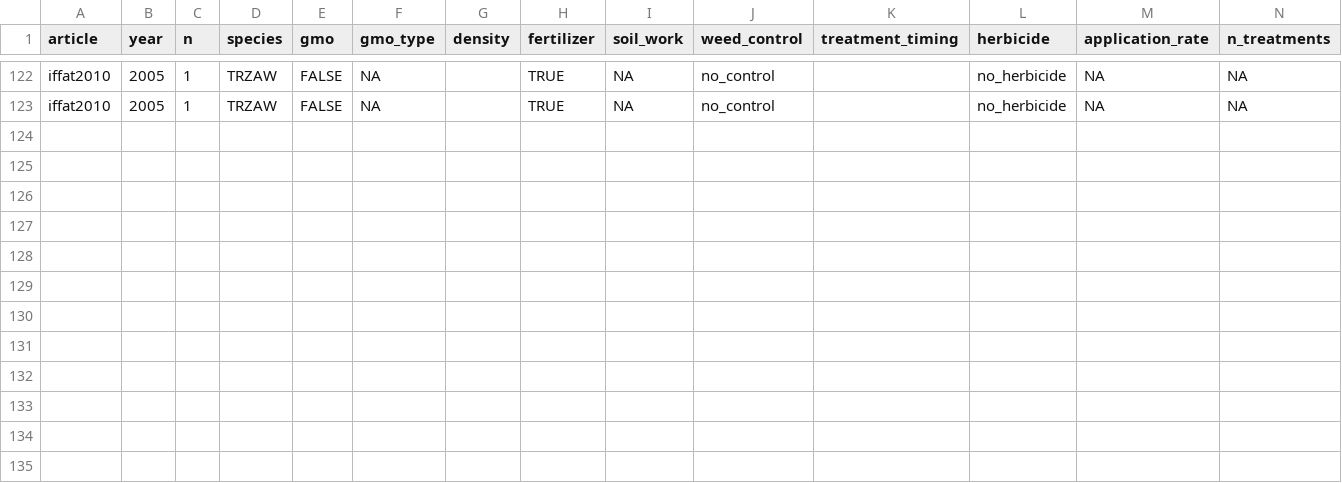
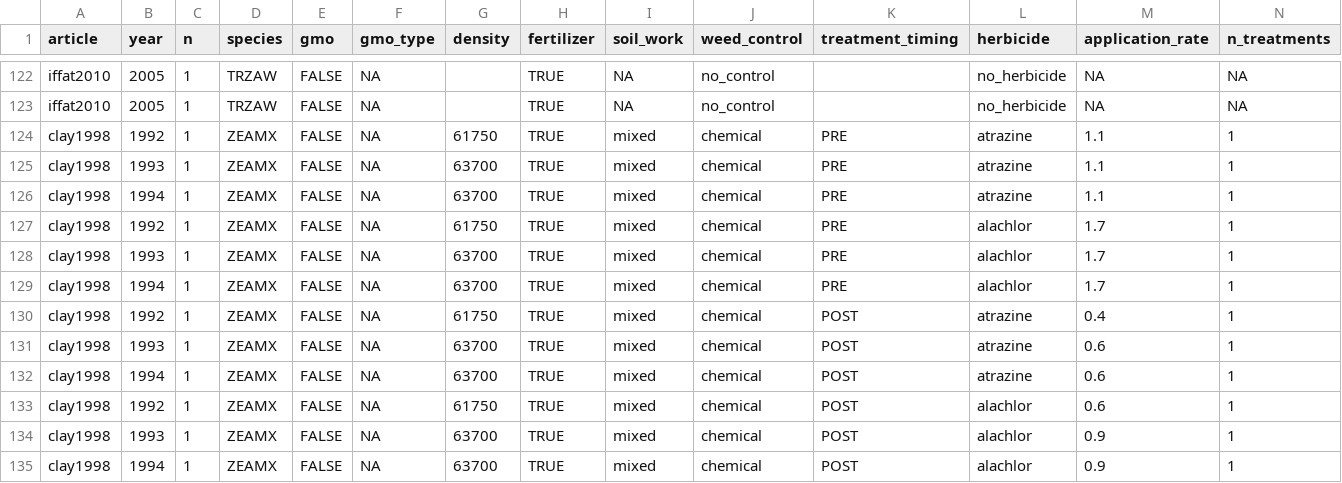
Before and after one commit to Norival/rapport_biblio, a CSV file: R/datas/reading_crop.csv, drawn as a sheet; only a part is shown, gaps mark what is left out; rows hold the shown columns only; the diff names each change by its address in the sheet, - before the commit and + after, or states it on an @@ line.

Commit message:
complete reading grids for clay1998

```diff
--- a/R/datas/reading_crop.csv
+++ b/R/datas/reading_crop.csv
+row 124: clay1998 | 1992 | 1 | ZEAMX | FALSE | NA | 61750 | TRUE | mixed | chemical | PRE | atrazine | 1.1 | 1
+row 125: clay1998 | 1993 | 1 | ZEAMX | FALSE | NA | 63700 | TRUE | mixed | chemical | PRE | atrazine | 1.1 | 1
+row 126: clay1998 | 1994 | 1 | ZEAMX | FALSE | NA | 63700 | TRUE | mixed | chemical | PRE | atrazine | 1.1 | 1
+row 127: clay1998 | 1992 | 1 | ZEAMX | FALSE | NA | 61750 | TRUE | mixed | chemical | PRE | alachlor | 1.7 | 1
+row 128: clay1998 | 1993 | 1 | ZEAMX | FALSE | NA | 63700 | TRUE | mixed | chemical | PRE | alachlor | 1.7 | 1
+row 129: clay1998 | 1994 | 1 | ZEAMX | FALSE | NA | 63700 | TRUE | mixed | chemical | PRE | alachlor | 1.7 | 1
+row 130: clay1998 | 1992 | 1 | ZEAMX | FALSE | NA | 61750 | TRUE | mixed | chemical | POST | atrazine | 0.4 | 1
+row 131: clay1998 | 1993 | 1 | ZEAMX | FALSE | NA | 63700 | TRUE | mixed | chemical | POST | atrazine | 0.6 | 1
+row 132: clay1998 | 1994 | 1 | ZEAMX | FALSE | NA | 63700 | TRUE | mixed | chemical | POST | atrazine | 0.6 | 1
+row 133: clay1998 | 1992 | 1 | ZEAMX | FALSE | NA | 61750 | TRUE | mixed | chemical | POST | alachlor | 0.6 | 1
+row 134: clay1998 | 1993 | 1 | ZEAMX | FALSE | NA | 63700 | TRUE | mixed | chemical | POST | alachlor | 0.9 | 1
+row 135: clay1998 | 1994 | 1 | ZEAMX | FALSE | NA | 63700 | TRUE | mixed | chemical | POST | alachlor | 0.9 | 1
```
Also changed, not shown: R/datas/reading_general.csv, R/datas/reading_protocol.csv, 6 other files.
